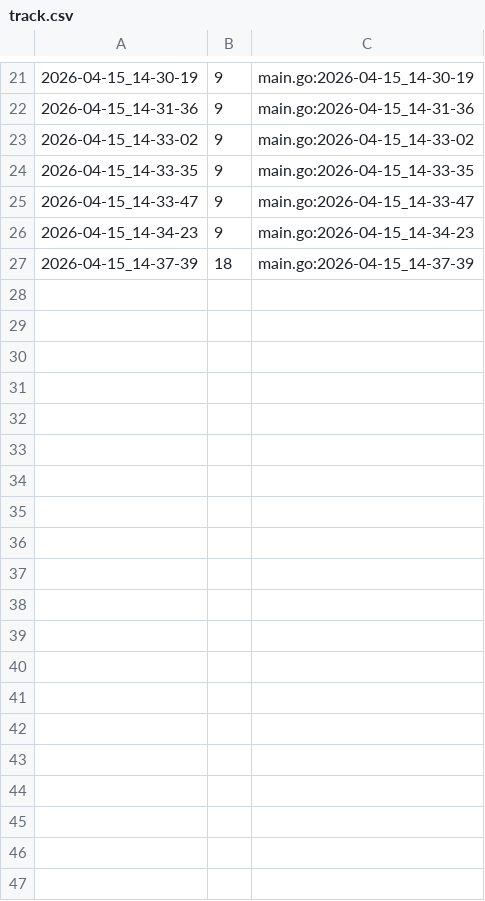
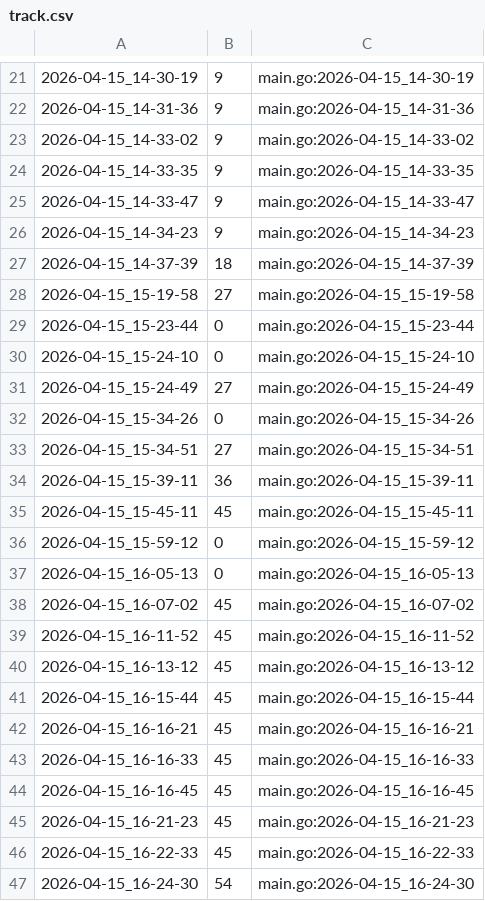
Before and after one commit to qxcode-course/ed-ter-bloco-a-IsaqueVitoriano, a CSV file: .tko/track/ed@vetbuild/track.csv, drawn as a sheet; only a part is shown, gaps mark what is left out; the diff names each change by its address in the sheet, - before the commit and + after, or states it on an @@ line.

```diff
--- a/.tko/track/ed@vetbuild/track.csv
+++ b/.tko/track/ed@vetbuild/track.csv
+row 28: 2026-04-15_15-19-58 | 27 | main.go:2026-04-15_15-19-58
+row 29: 2026-04-15_15-23-44 | 0 | main.go:2026-04-15_15-23-44
+row 30: 2026-04-15_15-24-10 | 0 | main.go:2026-04-15_15-24-10
+row 31: 2026-04-15_15-24-49 | 27 | main.go:2026-04-15_15-24-49
+row 32: 2026-04-15_15-34-26 | 0 | main.go:2026-04-15_15-34-26
+row 33: 2026-04-15_15-34-51 | 27 | main.go:2026-04-15_15-34-51
+row 34: 2026-04-15_15-39-11 | 36 | main.go:2026-04-15_15-39-11
+row 35: 2026-04-15_15-45-11 | 45 | main.go:2026-04-15_15-45-11
+row 36: 2026-04-15_15-59-12 | 0 | main.go:2026-04-15_15-59-12
+row 37: 2026-04-15_16-05-13 | 0 | main.go:2026-04-15_16-05-13
+row 38: 2026-04-15_16-07-02 | 45 | main.go:2026-04-15_16-07-02
+row 39: 2026-04-15_16-11-52 | 45 | main.go:2026-04-15_16-11-52
+row 40: 2026-04-15_16-13-12 | 45 | main.go:2026-04-15_16-13-12
+row 41: 2026-04-15_16-15-44 | 45 | main.go:2026-04-15_16-15-44
+row 42: 2026-04-15_16-16-21 | 45 | main.go:2026-04-15_16-16-21
+row 43: 2026-04-15_16-16-33 | 45 | main.go:2026-04-15_16-16-33
+row 44: 2026-04-15_16-16-45 | 45 | main.go:2026-04-15_16-16-45
+row 45: 2026-04-15_16-21-23 | 45 | main.go:2026-04-15_16-21-23
+row 46: 2026-04-15_16-22-33 | 45 | main.go:2026-04-15_16-22-33
+row 47: 2026-04-15_16-24-30 | 54 | main.go:2026-04-15_16-24-30
```
Also changed, not shown: 3 other files.
